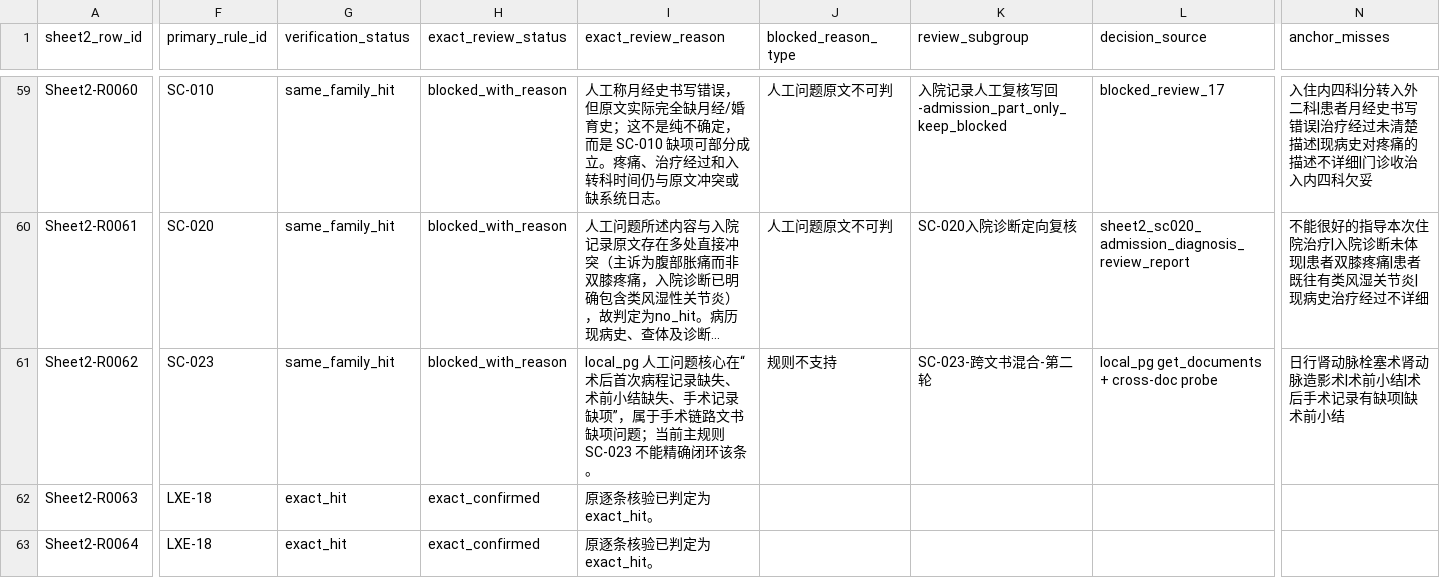
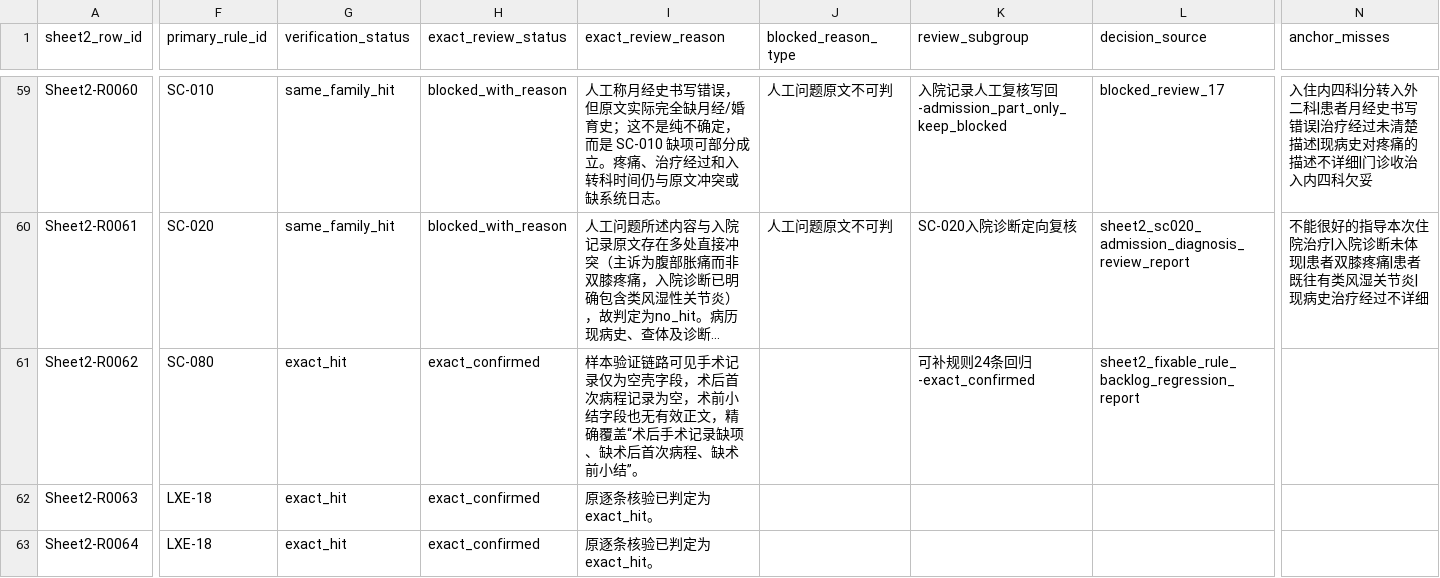
Before and after one commit to softjazzz/combined, a CSV file: apps/medqc-web/docs/0418/QC/sheet2_exact_review_matrix.csv, drawn as a sheet; only a part is shown, gaps mark what is left out; long unchanged cells end in …; the diff covers the shown part only; the diff names each change by its address in the sheet, - before the commit and + after, or states it on an @@ line.

```diff
--- a/apps/medqc-web/docs/0418/QC/sheet2_exact_review_matrix.csv
+++ b/apps/medqc-web/docs/0418/QC/sheet2_exact_review_matrix.csv
-F61 (primary_rule_id): SC-023
+F61 (primary_rule_id): SC-080
-G61 (verification_status): same_family_hit
+G61 (verification_status): exact_hit
-H61 (exact_review_status): blocked_with_reason
+H61 (exact_review_status): exact_confirmed
-I61 (exact_review_reason): local_pg 人工问题核心在“术后首次病程记录缺失、术前小结缺失、手术记录缺项”，属于手术链路文书缺项问题；当前主规则 SC-023 不能精确闭环该条。
+I61 (exact_review_reason): 样本验证链路可见手术记录仅为空壳字段，术后首次病程记录为空，术前小结字段也无有效正文，精确覆盖“术后手术记录缺项、缺术后首次病程、缺术前小结”。
-J61 (blocked_reason_type): 规则不支持
+J61 (blocked_reason_type): (empty)
-K61 (review_subgroup): SC-023-跨文书混合-第二轮
+K61 (review_subgroup): 可补规则24条回归-exact_confirmed
-L61 (decision_source): local_pg get_documents + cross-doc probe
+L61 (decision_source): sheet2_fixable_rule_backlog_regression_report
-N61 (anchor_misses): 日行肾动脉栓塞术肾动脉造影术|术前小结|术后手术记录有缺项|缺术前小结
+N61 (anchor_misses): (empty)
```
Also changed, not shown: 183 edited cells elsewhere in this file, apps/medqc-web/docs/0418/QC/sheet2_exact_review_overrides.csv, apps/medqc-web/docs/0418/QC/sheet2_semantic_family_closure_summary.csv, 15 other files.
